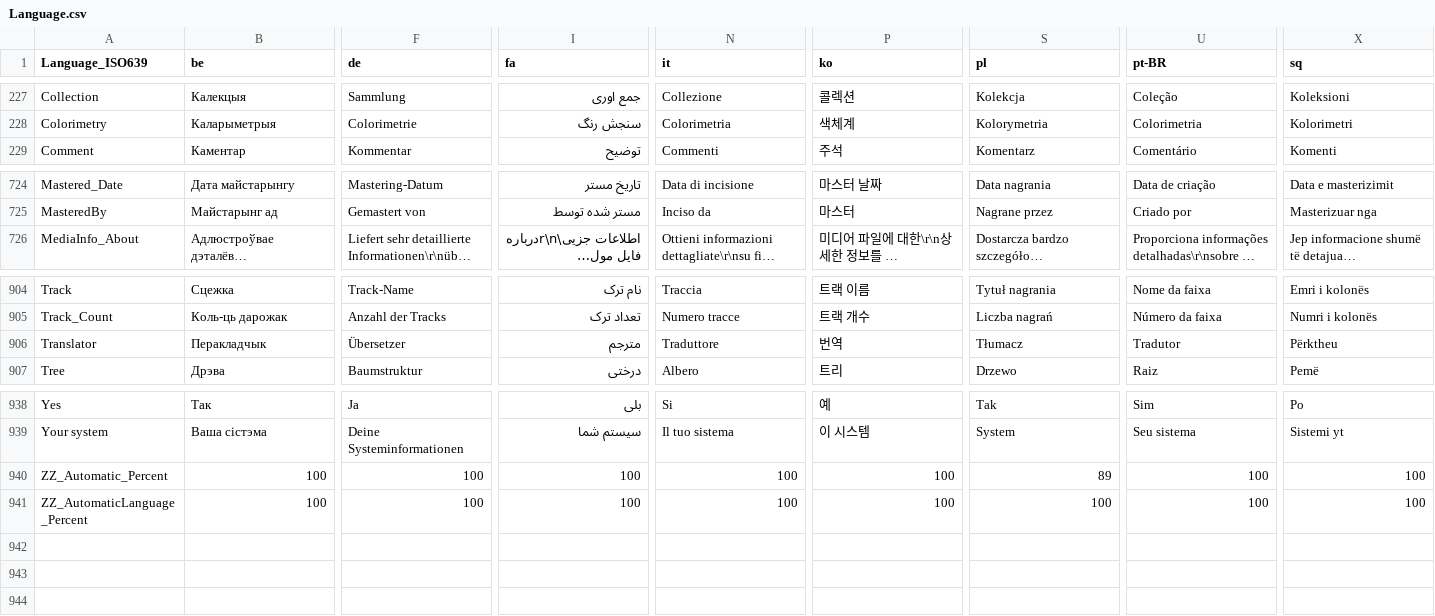
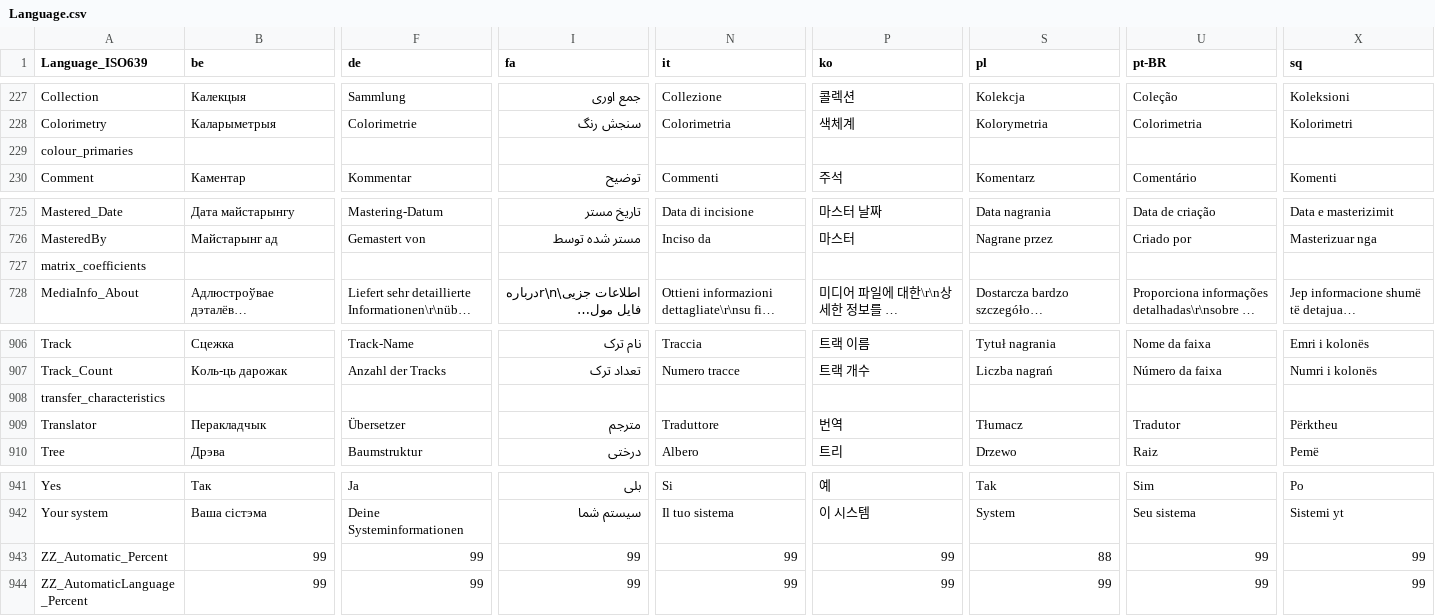
Before and after one commit to mediatest/mediatest, a CSV file: Source/Ressource/Language.csv, drawn as a sheet; only a part is shown, gaps mark what is left out; long unchanged cells end in …; addresses are those after the commit; rows hold the shown columns only; the diff covers the shown part only; the diff names each change by its address in the sheet, - before the commit and + after, or states it on an @@ line.

```diff
--- a/Source/Ressource/Language.csv
+++ b/Source/Ressource/Language.csv
+row 229: colour_primaries
+row 727: matrix_coefficients
+row 908: transfer_characteristics
-B943:B944 (be): 100
+B943:B944 (be): 99
-F943:F944 (de): 100
+F943:F944 (de): 99
-I943:I944 (fa): 100
+I943:I944 (fa): 99
-N943:N944 (it): 100
+N943:N944 (it): 99
-P943:P944 (ko): 100
+P943:P944 (ko): 99
-S943 (pl): 89
+S943 (pl): 88
-U943:U944 (pt-BR): 100
+U943:U944 (pt-BR): 99
-X943:X944 (sq): 100
+X943:X944 (sq): 99
-S944 (pl): 100
+S944 (pl): 99
```
Also changed, not shown: 12 edited cells elsewhere in this file, Source/Ressource/Plugin/Language/ca.csv, Source/Ressource/Plugin/Language/cs.csv, 28 other files.
